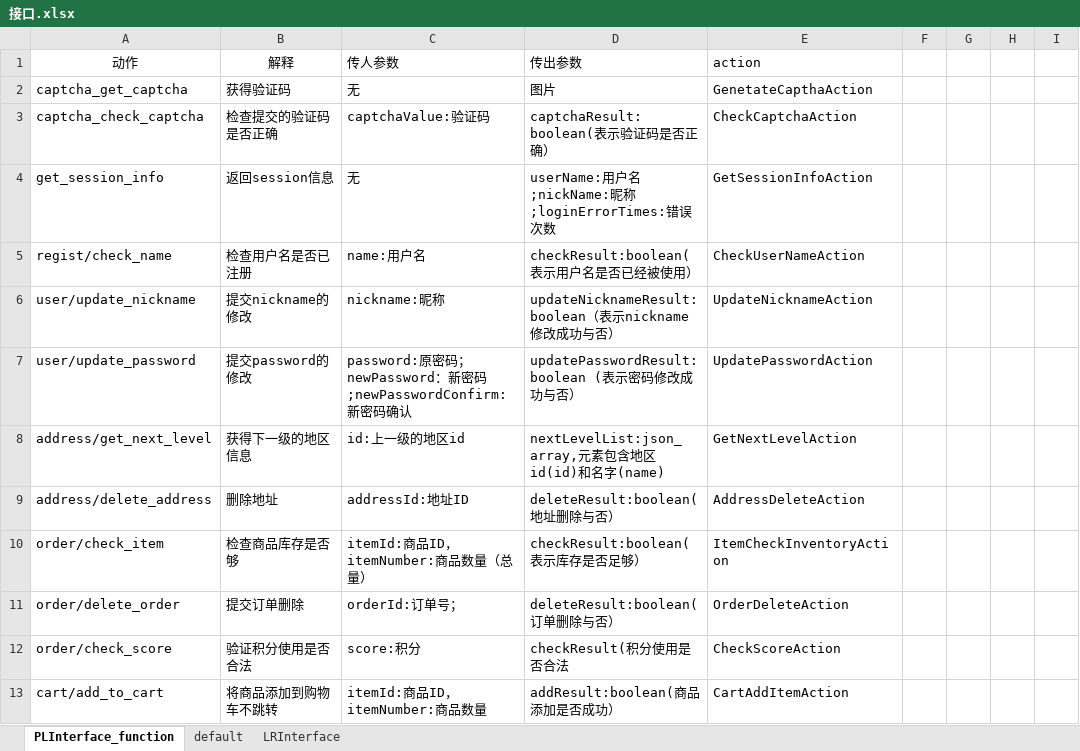
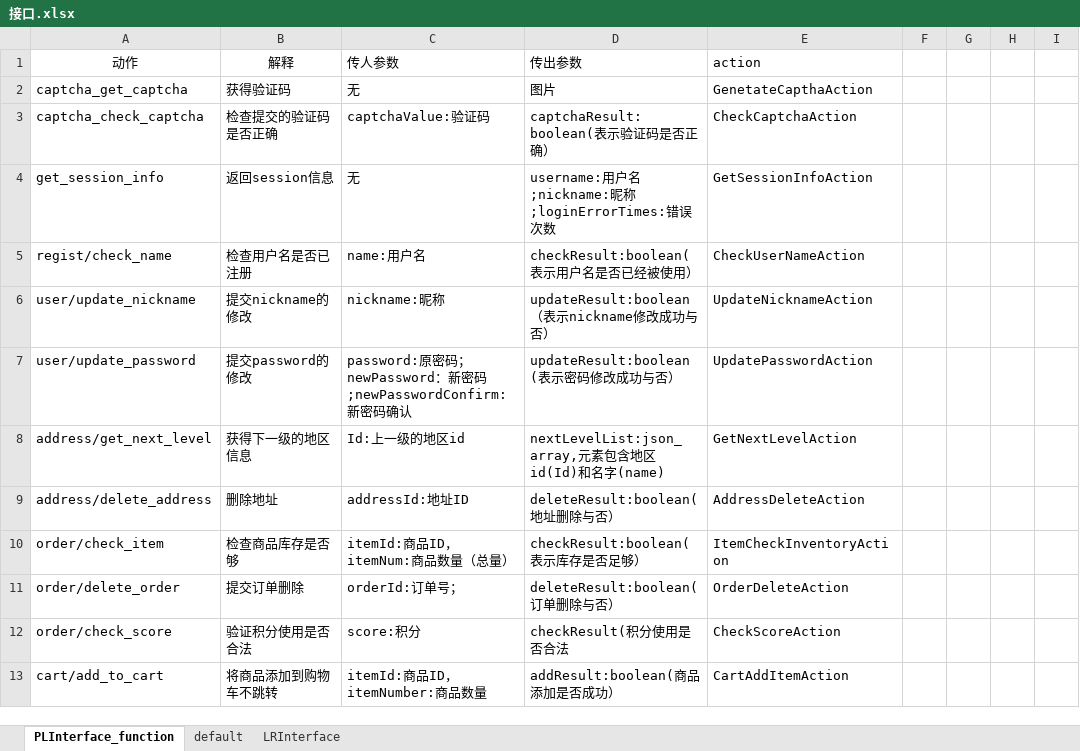
Before and after one commit to SanziShi/Symagic, an Excel workbook: doc/接口.xlsx, sheet PLInterface_function, drawn as a sheet; only a part is shown; values as stored, in another font and other column widths than the file's, no borders; the diff names each change by its address in the sheet, - before the commit and + after, or states it on an @@ line.

```diff
--- a/doc/接口.xlsx (sheet PLInterface_function)
+++ b/doc/接口.xlsx (sheet PLInterface_function)
-D4 (传出参数): userName:用户名;nickName:昵称;loginErrorTimes:错误次数
+D4 (传出参数): username:用户名;nickname:昵称;loginErrorTimes:错误次数
-D6 (传出参数): updateNicknameResult:boolean（表示nickname修改成功与否）
+D6 (传出参数): updateResult:boolean（表示nickname修改成功与否）
-D7 (传出参数): updatePasswordResult:boolean (表示密码修改成功与否）
+D7 (传出参数): updateResult:boolean (表示密码修改成功与否）
-C8 (传人参数): id:上一级的地区id
+C8 (传人参数): Id:上一级的地区id
-D8 (传出参数): …地区id(id)和名…
+D8 (传出参数): …地区id(Id)和名…
-C10 (传人参数): itemId:商品ID， itemNumber:商品数量（总量）
+C10 (传人参数): itemId:商品ID， itemNum:商品数量（总量）
```
Also changed, not shown: sheet default, 29 other files.
